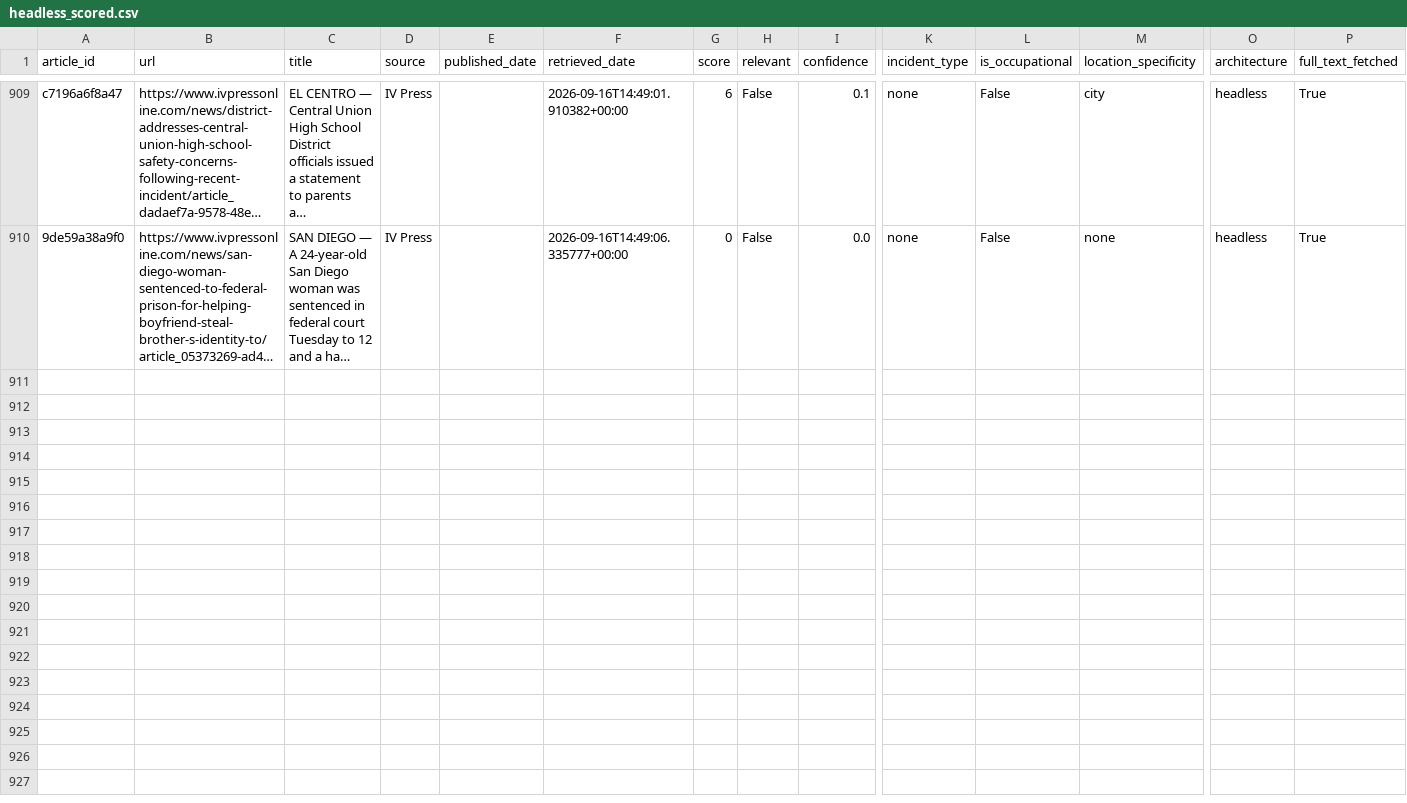
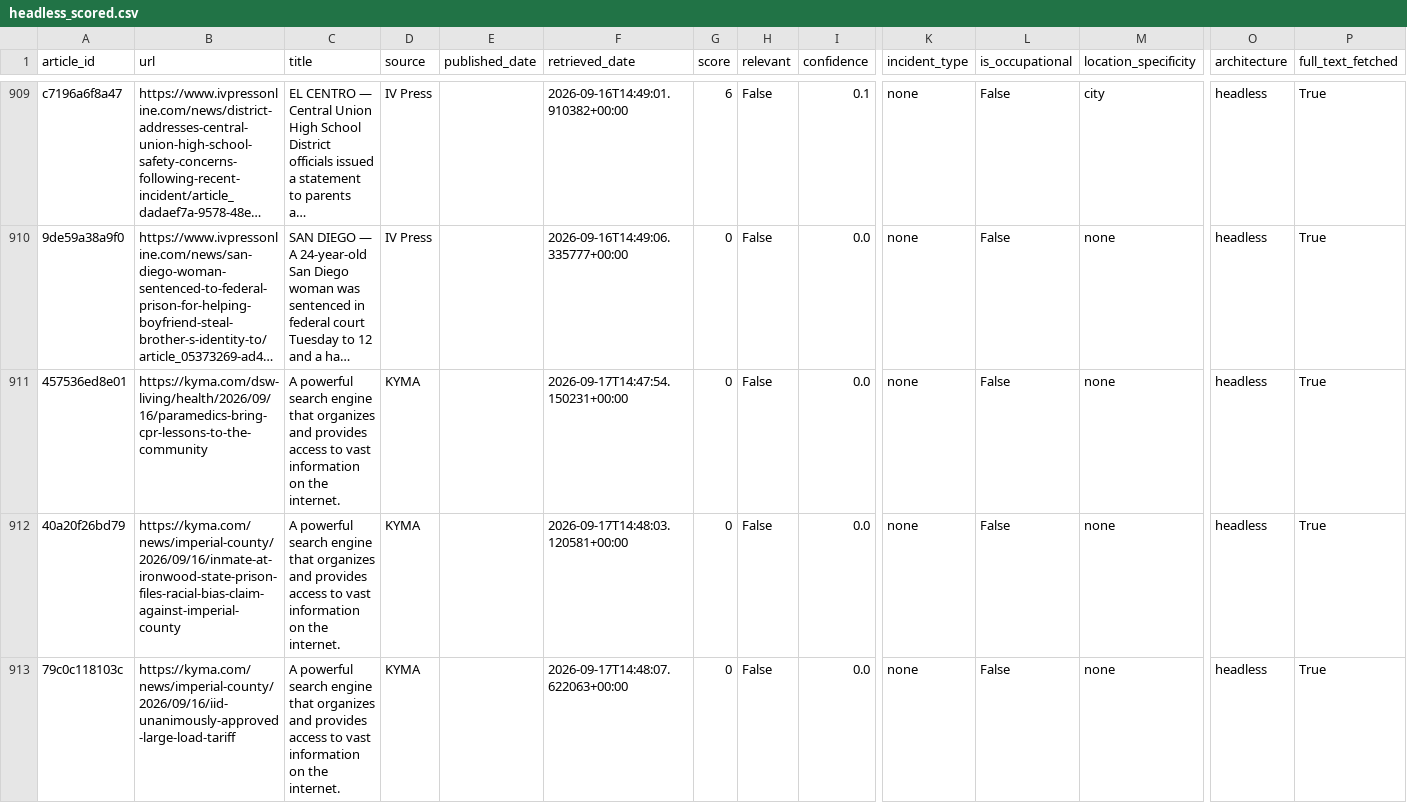
Before and after one commit to theaenache/4branch-iv-heatwatch, a CSV file: data/headless_scored.csv, drawn as a sheet; only a part is shown, gaps mark what is left out; long unchanged cells end in …; rows hold the shown columns only; the diff covers the shown part only; the diff names each change by its address in the sheet, - before the commit and + after, or states it on an @@ line.

```diff
--- a/data/headless_scored.csv
+++ b/data/headless_scored.csv
+row 911: 457536ed8e01 | https://kyma.com/dsw-living/health/2026/09/16/paramedics-bring-cpr-lessons-to-the-community | A powerful search engine that organizes and provides access to vast information on the internet. | KYMA |  | 2026-09-17T14:47:54.150231+00:00 | 0 | False | 0.0 | none | False | none | headless | True
+row 912: 40a20f26bd79 | https://kyma.com/news/imperial-county/2026/09/16/inmate-at-ironwood-state-prison-files-racial-bias-claim-against-imperial-county | A powerful search engine that organizes and provides access to vast information on the internet. | KYMA |  | 2026-09-17T14:48:03.120581+00:00 | 0 | False | 0.0 | none | False | none | headless | True
+row 913: 79c0c118103c | https://kyma.com/news/imperial-county/2026/09/16/iid-unanimously-approved-large-load-tariff | A powerful search engine that organizes and provides access to vast information on the internet. | KYMA |  | 2026-09-17T14:48:07.622063+00:00 | 0 | False | 0.0 | none | False | none | headless | True
```
Also changed, not shown: 8 added rows elsewhere in this file, 2 other files.
